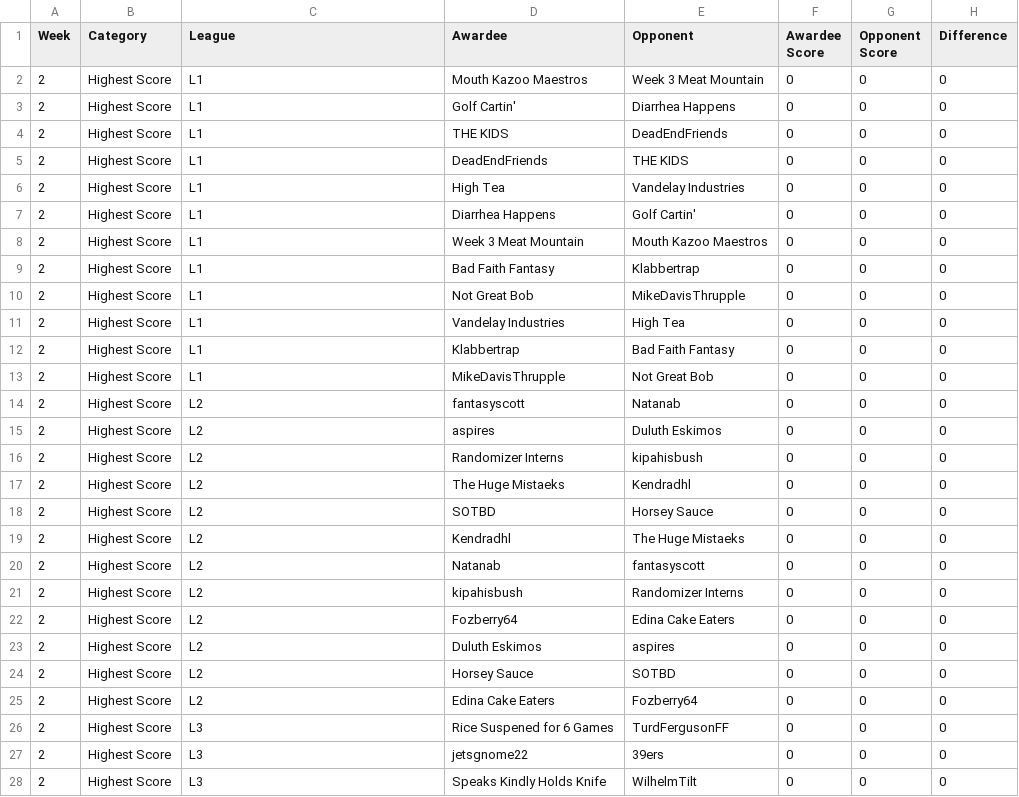
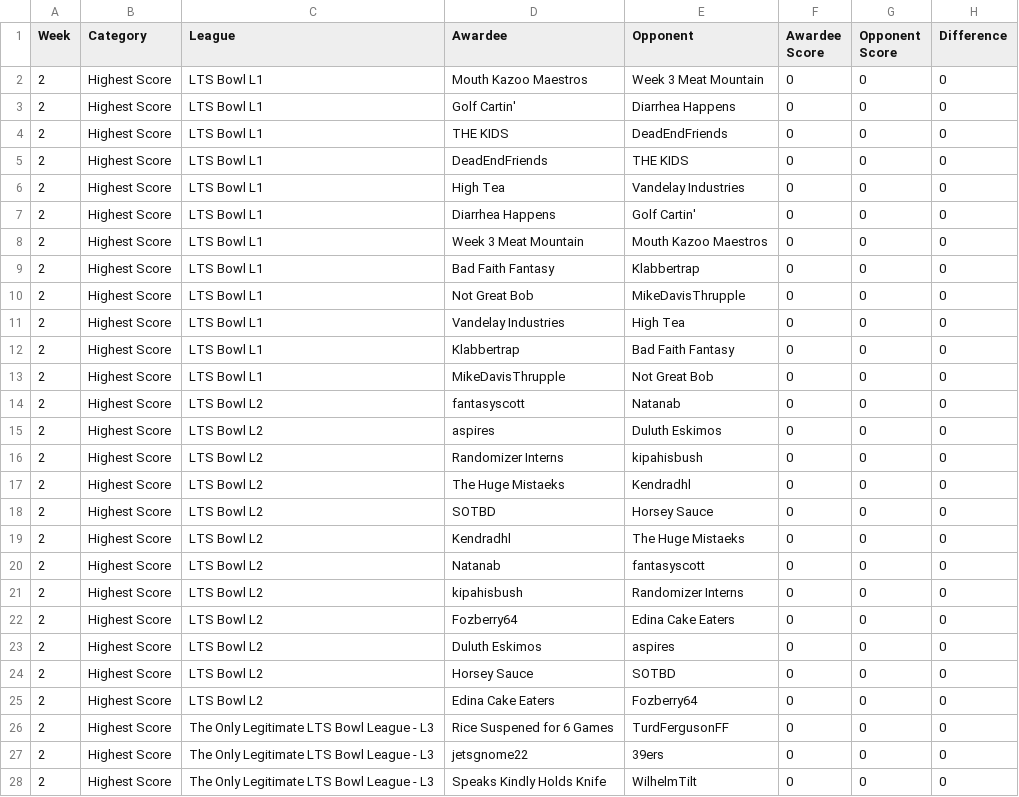
Before and after one commit to matthewdwood82/LTS-Bowl-2025, a CSV file: dat/df_weekly.csv, drawn as a sheet; only a part is shown; the diff covers the shown part only.

Commit message:
pull League Names from sleeper

```diff
--- a/dat/df_weekly.csv
+++ b/dat/df_weekly.csv
@@ -1,28 +1,28 @@
 Week,Category,League,Awardee,Opponent,Awardee Score,Opponent Score,Difference
-2,Highest Score,L1,Mouth Kazoo Maestros,Week 3 Meat Mountain,0,0,0
-2,Highest Score,L1,Golf Cartin',Diarrhea Happens,0,0,0
-2,Highest Score,L1,THE KIDS,DeadEndFriends,0,0,0
-2,Highest Score,L1,DeadEndFriends,THE KIDS,0,0,0
-2,Highest Score,L1,High Tea,Vandelay Industries,0,0,0
-2,Highest Score,L1,Diarrhea Happens,Golf Cartin',0,0,0
-2,Highest Score,L1,Week 3 Meat Mountain,Mouth Kazoo Maestros,0,0,0
-2,Highest Score,L1,Bad Faith Fantasy,Klabbertrap,0,0,0
-2,Highest Score,L1,Not Great Bob,MikeDavisThrupple,0,0,0
-2,Highest Score,L1,Vandelay Industries,High Tea,0,0,0
-2,Highest Score,L1,Klabbertrap,Bad Faith Fantasy,0,0,0
-2,Highest Score,L1,MikeDavisThrupple,Not Great Bob,0,0,0
-2,Highest Score,L2,fantasyscott,Natanab,0,0,0
-2,Highest Score,L2,aspires,Duluth Eskimos,0,0,0
-2,Highest Score,L2,Randomizer Interns,kipahisbush,0,0,0
-2,Highest Score,L2,The Huge Mistaeks,Kendradhl,0,0,0
-2,Highest Score,L2,SOTBD,Horsey Sauce,0,0,0
-2,Highest Score,L2,Kendradhl,The Huge Mistaeks,0,0,0
-2,Highest Score,L2,Natanab,fantasyscott,0,0,0
-2,Highest Score,L2,kipahisbush,Randomizer Interns,0,0,0
-2,Highest Score,L2,Fozberry64,Edina Cake Eaters,0,0,0
-2,Highest Score,L2,Duluth Eskimos,aspires,0,0,0
-2,Highest Score,L2,Horsey Sauce,SOTBD,0,0,0
-2,Highest Score,L2,Edina Cake Eaters,Fozberry64,0,0,0
-2,Highest Score,L3,Rice Suspened for 6 Games,TurdFergusonFF,0,0,0
-2,Highest Score,L3,jetsgnome22,39ers,0,0,0
-2,Highest Score,L3,Speaks Kindly Holds Knife,WilhelmTilt,0,0,0
+2,Highest Score,LTS Bowl L1,Mouth Kazoo Maestros,Week 3 Meat Mountain,0,0,0
+2,Highest Score,LTS Bowl L1,Golf Cartin',Diarrhea Happens,0,0,0
+2,Highest Score,LTS Bowl L1,THE KIDS,DeadEndFriends,0,0,0
+2,Highest Score,LTS Bowl L1,DeadEndFriends,THE KIDS,0,0,0
+2,Highest Score,LTS Bowl L1,High Tea,Vandelay Industries,0,0,0
+2,Highest Score,LTS Bowl L1,Diarrhea Happens,Golf Cartin',0,0,0
+2,Highest Score,LTS Bowl L1,Week 3 Meat Mountain,Mouth Kazoo Maestros,0,0,0
+2,Highest Score,LTS Bowl L1,Bad Faith Fantasy,Klabbertrap,0,0,0
+2,Highest Score,LTS Bowl L1,Not Great Bob,MikeDavisThrupple,0,0,0
+2,Highest Score,LTS Bowl L1,Vandelay Industries,High Tea,0,0,0
+2,Highest Score,LTS Bowl L1,Klabbertrap,Bad Faith Fantasy,0,0,0
+2,Highest Score,LTS Bowl L1,MikeDavisThrupple,Not Great Bob,0,0,0
+2,Highest Score,LTS Bowl L2,fantasyscott,Natanab,0,0,0
+2,Highest Score,LTS Bowl L2,aspires,Duluth Eskimos,0,0,0
+2,Highest Score,LTS Bowl L2,Randomizer Interns,kipahisbush,0,0,0
+2,Highest Score,LTS Bowl L2,The Huge Mistaeks,Kendradhl,0,0,0
+2,Highest Score,LTS Bowl L2,SOTBD,Horsey Sauce,0,0,0
+2,Highest Score,LTS Bowl L2,Kendradhl,The Huge Mistaeks,0,0,0
+2,Highest Score,LTS Bowl L2,Natanab,fantasyscott,0,0,0
+2,Highest Score,LTS Bowl L2,kipahisbush,Randomizer Interns,0,0,0
+2,Highest Score,LTS Bowl L2,Fozberry64,Edina Cake Eaters,0,0,0
+2,Highest Score,LTS Bowl L2,Duluth Eskimos,aspires,0,0,0
+2,Highest Score,LTS Bowl L2,Horsey Sauce,SOTBD,0,0,0
+2,Highest Score,LTS Bowl L2,Edina Cake Eaters,Fozberry64,0,0,0
+2,Highest Score,The Only Legitimate LTS Bowl League - L3,Rice Suspened for 6 Games,TurdFergusonFF,0,0,0
+2,Highest Score,The Only Legitimate LTS Bowl League - L3,jetsgnome22,39ers,0,0,0
+2,Highest Score,The Only Legitimate LTS Bowl League - L3,Speaks Kindly Holds Knife,WilhelmTilt,0,0,0
```
Also changed, not shown: 75 edited cells elsewhere in this file, dat/df_eliminated.csv, dat/df_scores.csv, 4 other files.
